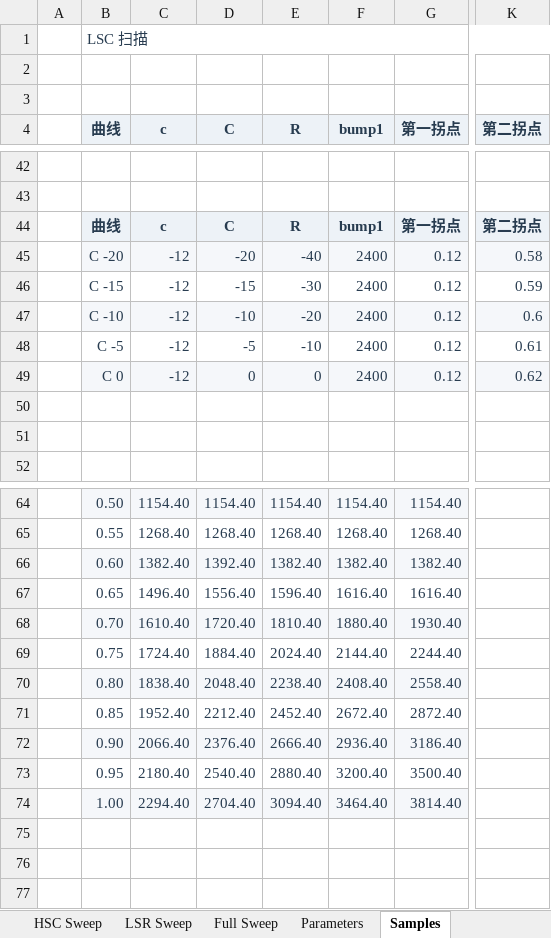
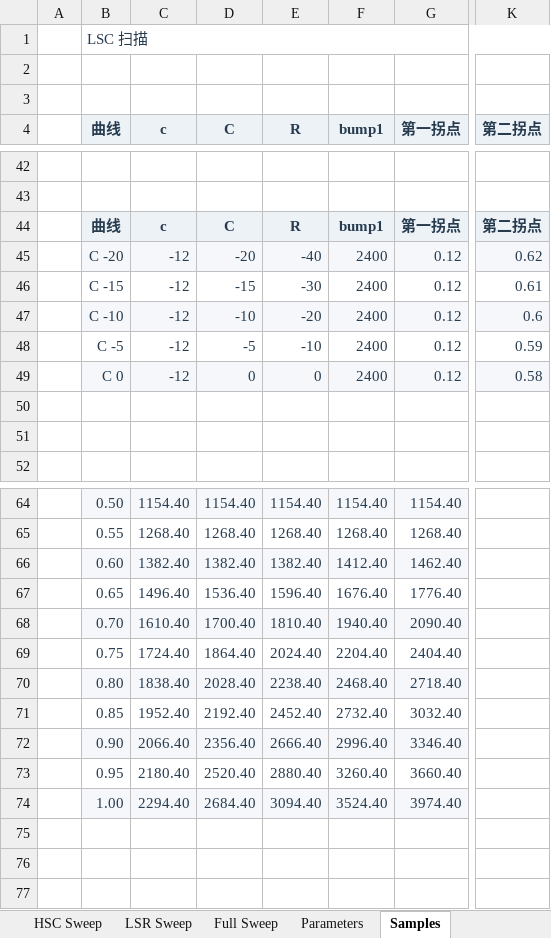
Before and after one commit to ProgUn1corn/qlourie_astral_r, an Excel workbook: docs/damping_curve_RAx5.xlsx, sheet Samples, drawn as a sheet; only a part is shown, gaps mark what is left out; values as stored, in another font and other column widths than the file's, no borders; the diff covers the shown part only; the diff names each change by its address in the sheet, - before the commit and + after, or states it on an @@ line.

```diff
--- a/docs/damping_curve_RAx5.xlsx (sheet Samples)
+++ b/docs/damping_curve_RAx5.xlsx (sheet Samples)
-K45 (第二拐点): 0.58
+K45 (第二拐点): 0.62
-K46 (第二拐点): 0.59
+K46 (第二拐点): 0.61
-K48 (第二拐点): 0.61
+K48 (第二拐点): 0.59
-K49 (第二拐点): 0.62
+K49 (第二拐点): 0.58
-D66 (C): 1392.40
+D66 (C): 1382.40
-F66 (bump1): 1382.40
+F66 (bump1): 1412.40
-G66 (第一拐点): 1382.40
+G66 (第一拐点): 1462.40
-D67 (C): 1556.40
+D67 (C): 1536.40
-F67 (bump1): 1616.40
+F67 (bump1): 1676.40
-G67 (第一拐点): 1616.40
+G67 (第一拐点): 1776.40
-D68 (C): 1720.40
+D68 (C): 1700.40
-F68 (bump1): 1880.40
+F68 (bump1): 1940.40
-G68 (第一拐点): 1930.40
+G68 (第一拐点): 2090.40
-D69 (C): 1884.40
+D69 (C): 1864.40
-F69 (bump1): 2144.40
+F69 (bump1): 2204.40
-G69 (第一拐点): 2244.40
+G69 (第一拐点): 2404.40
-D70 (C): 2048.40
+D70 (C): 2028.40
-F70 (bump1): 2408.40
+F70 (bump1): 2468.40
-G70 (第一拐点): 2558.40
+G70 (第一拐点): 2718.40
-D71 (C): 2212.40
+D71 (C): 2192.40
-F71 (bump1): 2672.40
+F71 (bump1): 2732.40
-G71 (第一拐点): 2872.40
+G71 (第一拐点): 3032.40
-D72 (C): 2376.40
+D72 (C): 2356.40
-F72 (bump1): 2936.40
+F72 (bump1): 2996.40
-G72 (第一拐点): 3186.40
+G72 (第一拐点): 3346.40
-D73 (C): 2540.40
+D73 (C): 2520.40
-F73 (bump1): 3200.40
+F73 (bump1): 3260.40
-G73 (第一拐点): 3500.40
+G73 (第一拐点): 3660.40
-D74 (C): 2704.40
+D74 (C): 2684.40
-F74 (bump1): 3464.40
+F74 (bump1): 3524.40
-G74 (第一拐点): 3814.40
+G74 (第一拐点): 3974.40
```
Also changed, not shown: 36 edited cells elsewhere in this sheet, sheet Parameters, sheet Calculator, charts or pictures, docs/damping_curve_RAx0.xlsx, docs/damping_curve_RAx8.xlsx, 2 other files.
